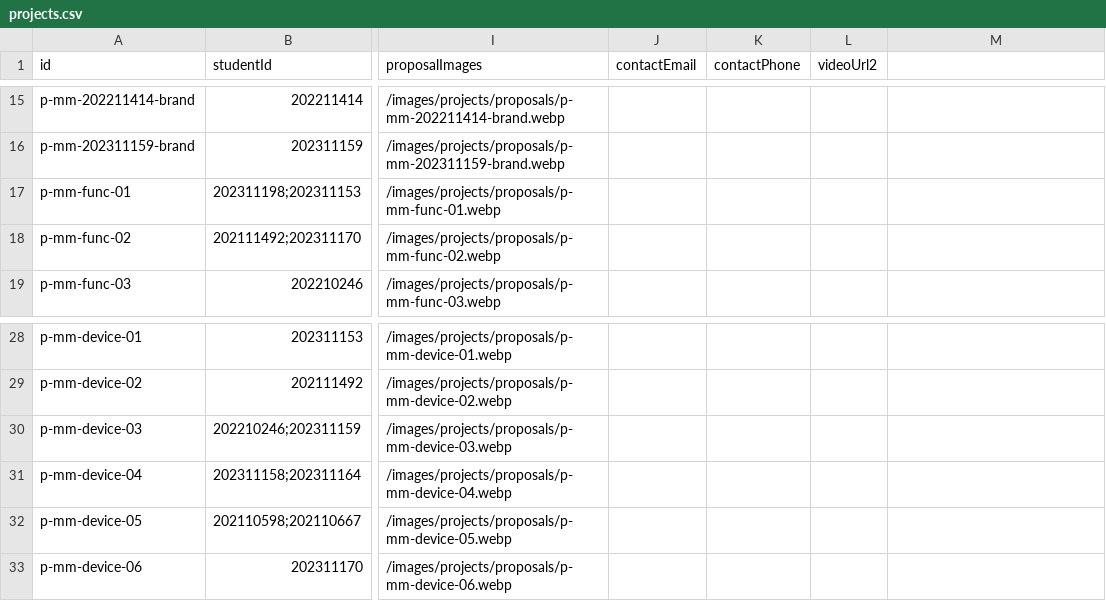
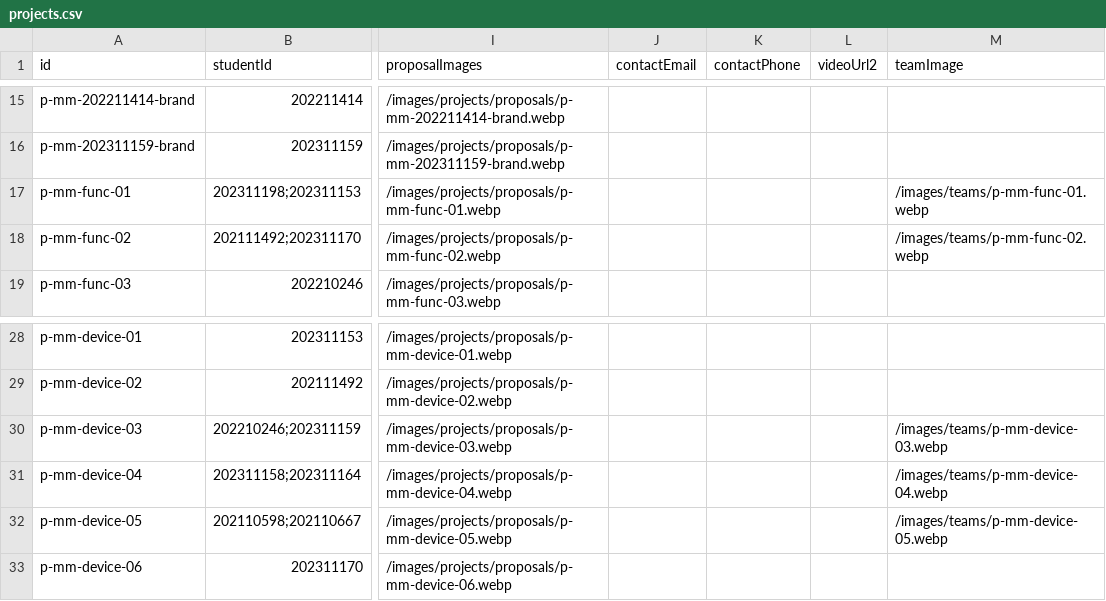
Before and after one commit to KHolyh2o/Graduation-Exhibition, a CSV file: csv_data/projects.csv, drawn as a sheet; only a part is shown, gaps mark what is left out; the diff names each change by its address in the sheet, - before the commit and + after, or states it on an @@ line.

```diff
--- a/csv_data/projects.csv
+++ b/csv_data/projects.csv
-M1: (empty)
+M1: teamImage
-M17 (teamImage): (empty)
+M17 (teamImage): /images/teams/p-mm-func-01.webp
-M18 (teamImage): (empty)
+M18 (teamImage): /images/teams/p-mm-func-02.webp
-M30 (teamImage): (empty)
+M30 (teamImage): /images/teams/p-mm-device-03.webp
-M31 (teamImage): (empty)
+M31 (teamImage): /images/teams/p-mm-device-04.webp
-M32 (teamImage): (empty)
+M32 (teamImage): /images/teams/p-mm-device-05.webp
```
Also changed, not shown: 8 other files.
